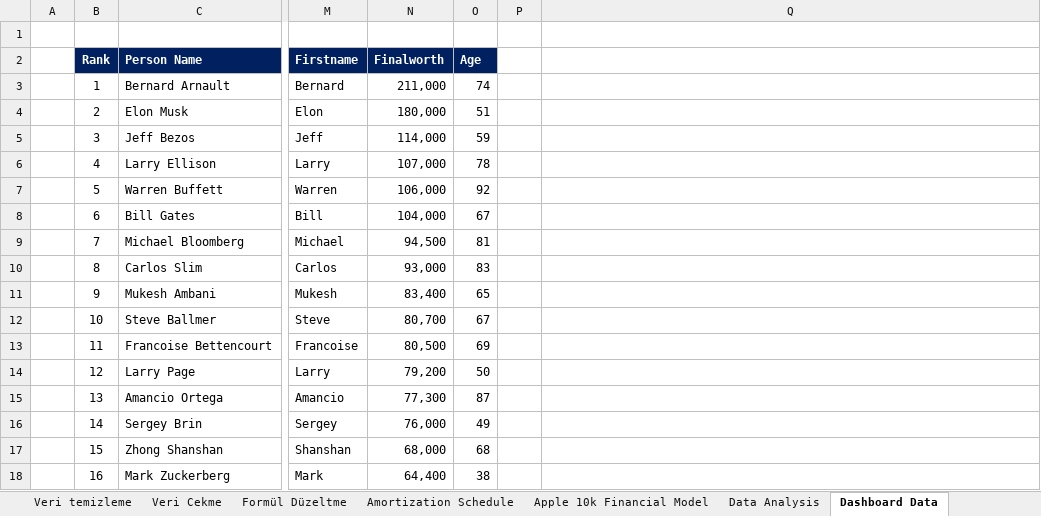
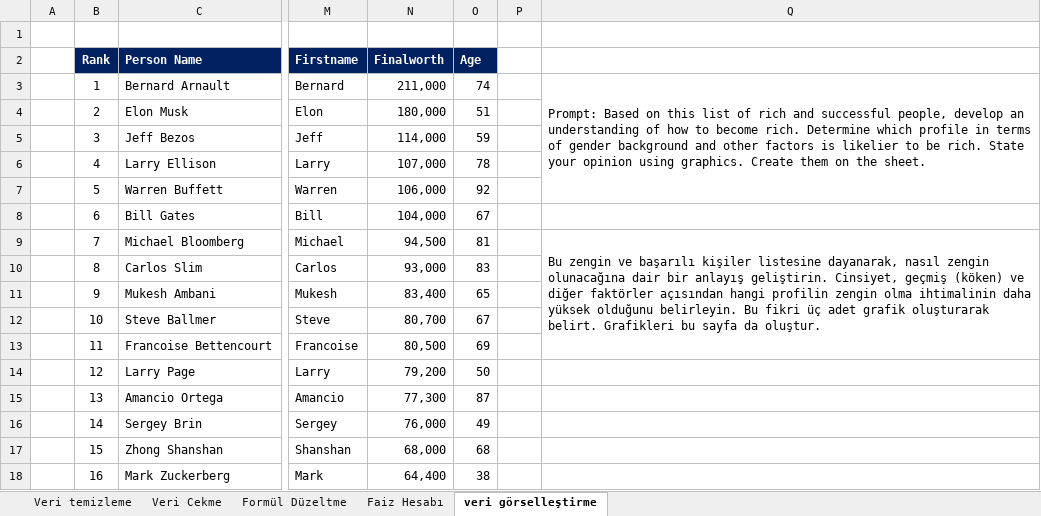
Before and after one commit to Batuhan-Sari/Claude_For_Excel_Documents, an Excel workbook: Claude vs. Excel.xlsx, sheet veri görselleştirme, drawn as a sheet; only a part is shown, gaps mark what is left out; values as stored, in another font and other column widths than the file's, no borders; charts and pictures and table styles not drawn; the diff covers the shown part only; the diff names each change by its address in the sheet, - before the commit and + after, or states it on an @@ line.

```diff
--- a/Claude vs. Excel.xlsx (sheet veri görselleştirme)
+++ b/Claude vs. Excel.xlsx (sheet veri görselleştirme)
-sheet tab: Amortization Schedule
+sheet tab: Faiz Hesabı
-sheet tab: Dashboard Data
+sheet tab: veri görselleştirme
-sheet tab: Apple 10k Financial Model
-sheet tab: Data Analysis
-Q3: (empty)
+Q3: Prompt: Based on this list of rich and successful people, develop an understanding of how to become rich. Determine which profile in terms of gender background and other factors is likelier to be rich. State your opinion using graphics. Create them on the sheet.
+Q3:Q7 merged
-Q9: (empty)
+Q9: Bu zengin ve başarılı kişiler listesine dayanarak, nasıl zengin olunacağına dair bir anlayış geliştirin. Cinsiyet, geçmiş (köken) ve diğer faktörler açısından hangi profilin zengin olma ihtimalinin daha yüksek olduğunu belirleyin. Bu fikri üç adet grafik oluşturarak belirt. Grafikleri bu sayfa da oluştur.
+Q9:Q13 merged
```
Also changed, not shown: 27 added rows elsewhere in this sheet, sheet Faiz Hesabı, sheet Veri Cekme, sheet Formül Düzeltme, sheet Veri temizleme, charts or pictures.
